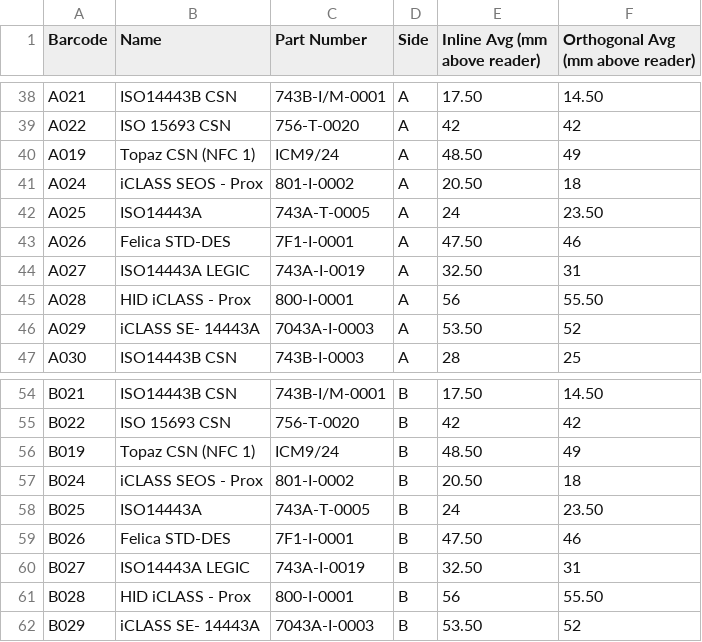
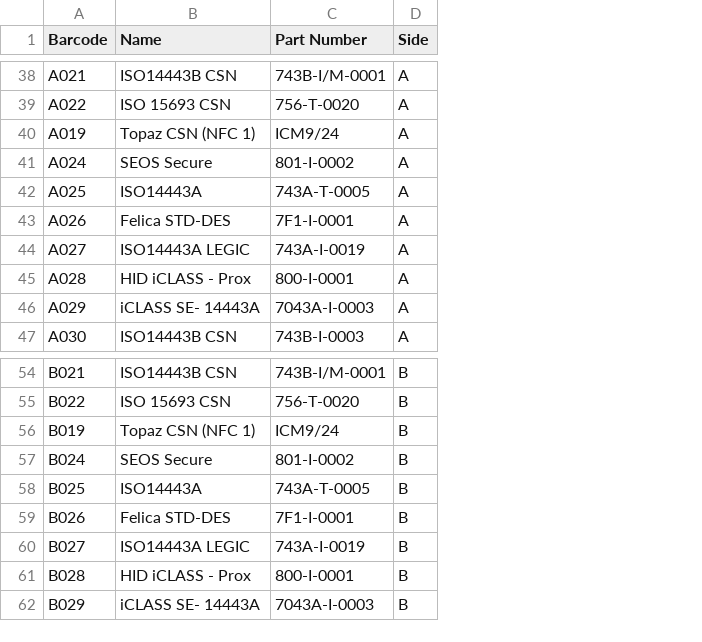
Before and after one commit to wajm1/card-read-height, a CSV file: files/AllCards.csv, drawn as a sheet; only a part is shown, gaps mark what is left out; removed rows and columns are numbered as before the commit, all else as after; the diff covers the shown part only; the diff names each change by its address in the sheet, - before the commit and + after, or states it on an @@ line.

```diff
--- a/files/AllCards.csv
+++ b/files/AllCards.csv
-column E (Inline Avg (mm above reader)), rows 38-47: 17.50 | 42 | 48.50 | 20.50 | 24 | 47.50 | 32.50 | 56 | 53.50 | 28; rows 54-62: 17.50 | 42 | 48.50 | 20.50 | 24 | 47.50 | 32.50 | 56 | 53.50
-column F (Orthogonal Avg (mm above reader)), rows 38-47: 14.50 | 42 | 49 | 18 | 23.50 | 46 | 31 | 55.50 | 52 | 25; rows 54-62: 14.50 | 42 | 49 | 18 | 23.50 | 46 | 31 | 55.50 | 52
-B41 (Name): iCLASS SEOS - Prox
+B41 (Name): SEOS Secure
-B57 (Name): iCLASS SEOS - Prox
+B57 (Name): SEOS Secure
```
Also changed, not shown: 16 added rows and 2 edited cells elsewhere in this file, results/Keep/2026-07-13_14-57-17_HIP2_SP_read_heights.csv, 30 other files.
